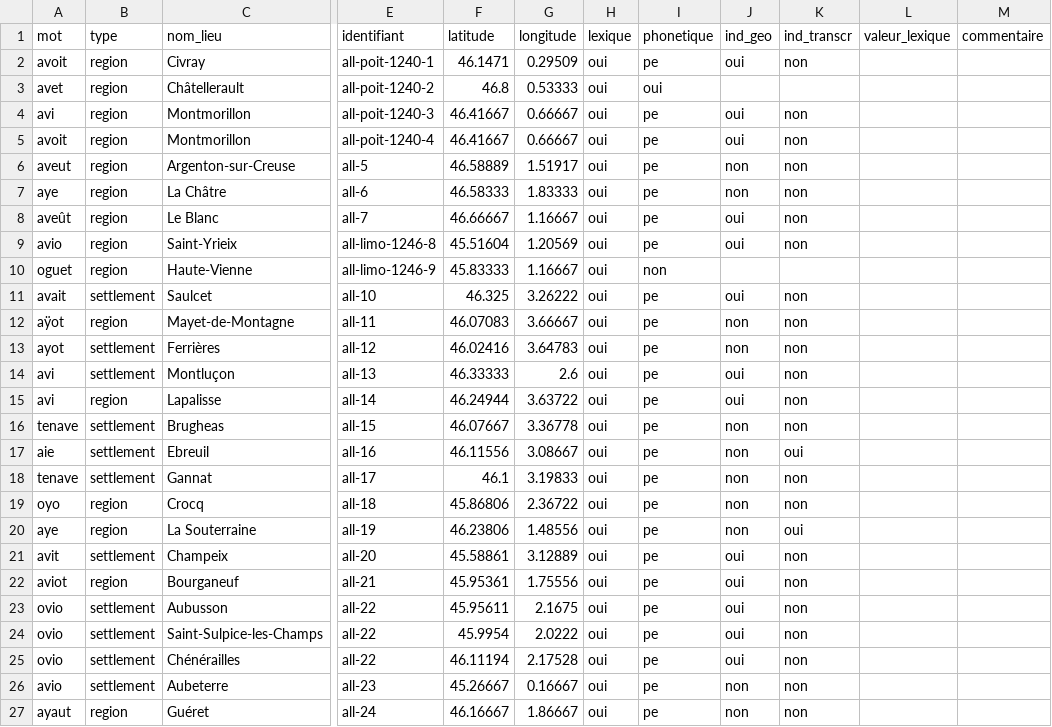
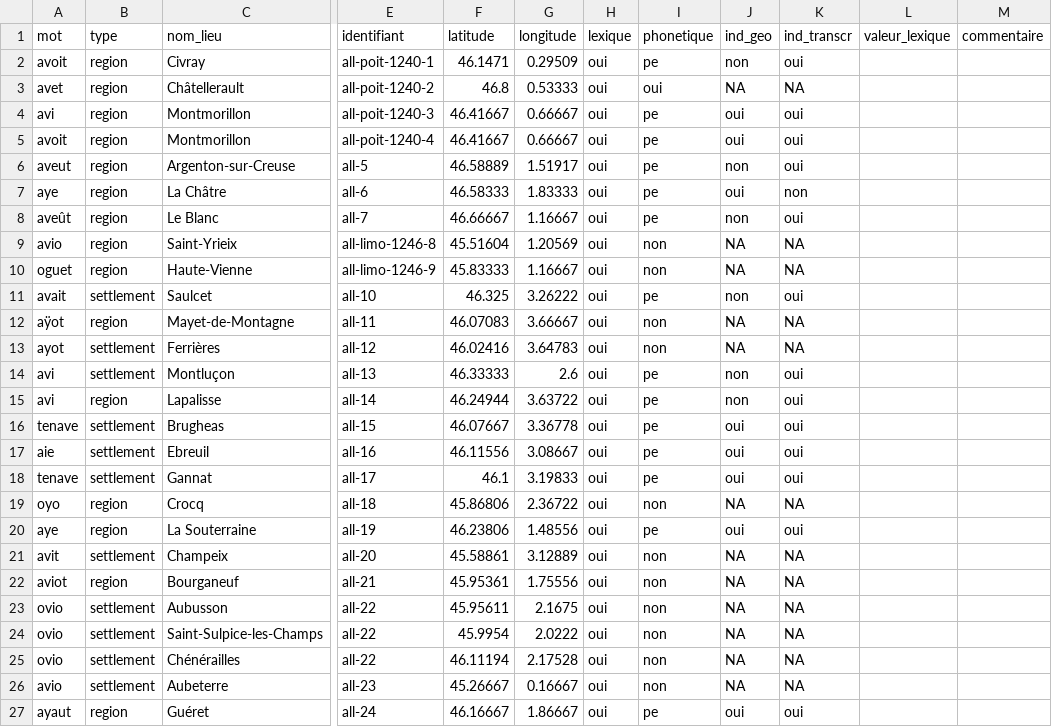
Before and after one commit to DEFI-COLaF/Parabole, a CSV file: 4_visualisation_carte/4_analyses/croissant/avoir_croissant_qgis.csv, drawn as a sheet; only a part is shown, gaps mark what is left out; the diff covers the shown part only; the diff names each change by its address in the sheet, - before the commit and + after, or states it on an @@ line.

```diff
--- a/4_visualisation_carte/4_analyses/croissant/avoir_croissant_qgis.csv
+++ b/4_visualisation_carte/4_analyses/croissant/avoir_croissant_qgis.csv
-J2 (ind_geo): oui
+J2 (ind_geo): non
-K2 (ind_transcr): non
+K2 (ind_transcr): oui
-J3 (ind_geo): (empty)
+J3 (ind_geo): NA
-K3 (ind_transcr): (empty)
+K3 (ind_transcr): NA
-K4:K6 (ind_transcr): non
+K4:K6 (ind_transcr): oui
-J7 (ind_geo): non
+J7 (ind_geo): oui
-J8 (ind_geo): oui
+J8 (ind_geo): non
-K8 (ind_transcr): non
+K8 (ind_transcr): oui
-I9 (phonetique): pe
+I9 (phonetique): non
-J9 (ind_geo): oui
+J9 (ind_geo): NA
-K9 (ind_transcr): non
+K9 (ind_transcr): NA
-J10 (ind_geo): (empty)
+J10 (ind_geo): NA
-K10 (ind_transcr): (empty)
+K10 (ind_transcr): NA
-J11 (ind_geo): oui
+J11 (ind_geo): non
-K11 (ind_transcr): non
+K11 (ind_transcr): oui
-I12:I13 (phonetique): pe
+I12:I13 (phonetique): non
-J12:J13 (ind_geo): non
+J12:J13 (ind_geo): NA
-K12:K13 (ind_transcr): non
+K12:K13 (ind_transcr): NA
-J14:J15 (ind_geo): oui
+J14:J15 (ind_geo): non
-K14:K16 (ind_transcr): non
+K14:K16 (ind_transcr): oui
-J16:J18 (ind_geo): non
+J16:J18 (ind_geo): oui
-K18 (ind_transcr): non
+K18 (ind_transcr): oui
-I19 (phonetique): pe
+I19 (phonetique): non
-J19 (ind_geo): non
+J19 (ind_geo): NA
-K19 (ind_transcr): non
+K19 (ind_transcr): NA
-J20 (ind_geo): non
+J20 (ind_geo): oui
-I21:I26 (phonetique): pe
+I21:I26 (phonetique): non
-J21:J25 (ind_geo): oui
+J21:J25 (ind_geo): NA
-K21:K26 (ind_transcr): non
+K21:K26 (ind_transcr): NA
-J26 (ind_geo): non
+J26 (ind_geo): NA
-J27 (ind_geo): non
+J27 (ind_geo): oui
-K27 (ind_transcr): non
+K27 (ind_transcr): oui
```
Also changed, not shown: 73 edited cells elsewhere in this file, 4_visualisation_carte/4_analyses/croissant/aller_croissant_qgis.csv, 4_visualisation_carte/4_analyses/croissant/après_croissant_qgis.csv, 13 other files.
